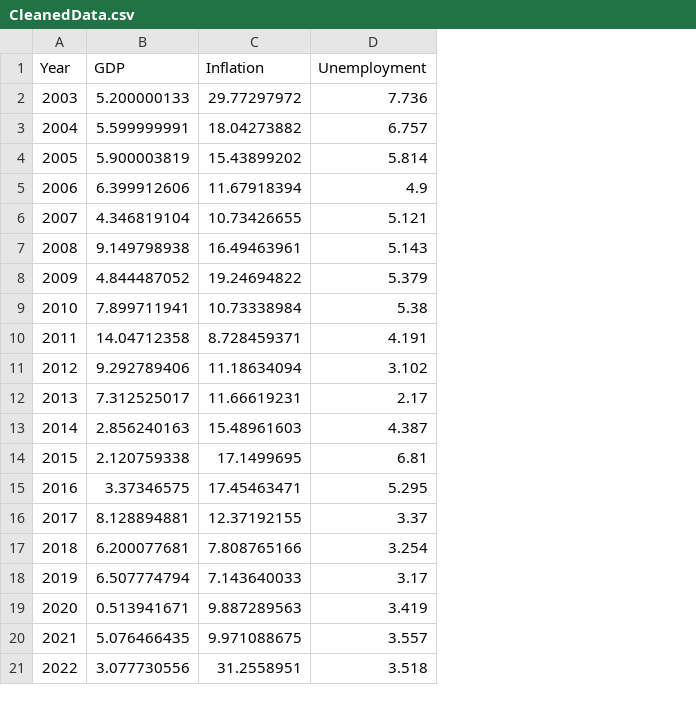
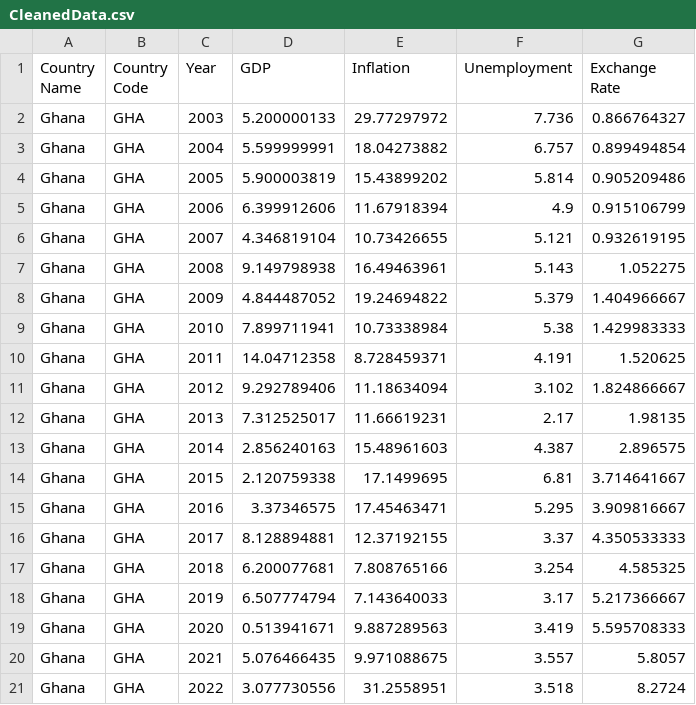
Before and after one commit to jnopareboateng/ml-library, a CSV file: mpr/data/CleanedData.csv, drawn as a sheet; the diff names each change by its address in the sheet, - before the commit and + after, or states it on an @@ line.

Commit message:
chore: Update file paths and clean code for hybrid recommender system

```diff
--- a/mpr/data/CleanedData.csv
+++ b/mpr/data/CleanedData.csv
+column A (Country Name), rows 2-21: all Ghana
+column B (Country Code), rows 2-21: all GHA
+column G (Exchange Rate), rows 2-21: 0.866764327 | 0.899494854 | 0.905209486 | 0.915106799 | 0.932619195 | 1.052275 | 1.404966667 | 1.429983333 | 1.520625 | 1.824866667 | 1.98135 | 2.896575 | 3.714641667 | 3.909816667 | 4.350533333 | 4.585325 | 5.217366667 | 5.595708333 | 5.8057 | 8.2724
```
Also changed, not shown: 11 other files.
